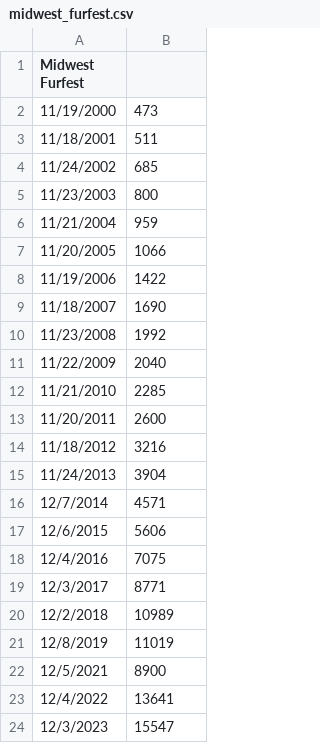
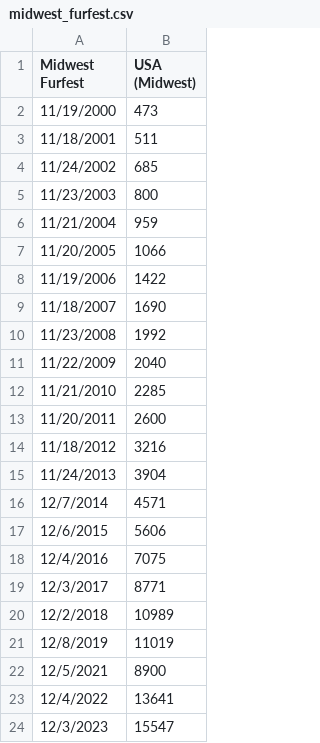
Before and after one commit to huehuecoyotl/furry-con-data, a CSV file: raw_data/midwest_furfest.csv, drawn as a sheet.

```diff
--- a/raw_data/midwest_furfest.csv
+++ b/raw_data/midwest_furfest.csv
@@ -1,2 +1,2 @@
-Midwest Furfest,
+Midwest Furfest,USA (Midwest)
 11/19/2000,473
```
Also changed, not shown: raw_data/califur.csv, raw_data/confurence.csv, 27 other files.
